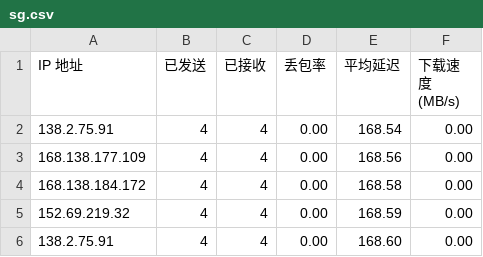
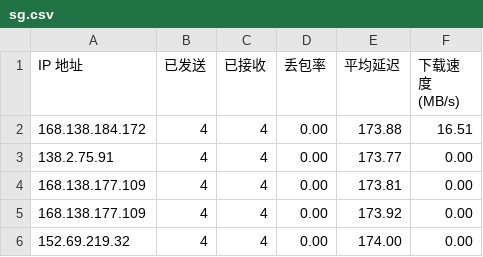
Before and after one commit to kaeltheron/youxuan, a CSV file: CloudflareST/sg.csv, drawn as a sheet.

```diff
--- a/CloudflareST/sg.csv
+++ b/CloudflareST/sg.csv
@@ -1,6 +1,6 @@
 IP 地址,已发送,已接收,丢包率,平均延迟,下载速度 (MB/s)
-138.2.75.91,4,4,0.00,168.54,0.00
-168.138.177.109,4,4,0.00,168.56,0.00
-168.138.184.172,4,4,0.00,168.58,0.00
-152.69.219.32,4,4,0.00,168.59,0.00
-138.2.75.91,4,4,0.00,168.60,0.00
+168.138.184.172,4,4,0.00,173.88,16.51
+138.2.75.91,4,4,0.00,173.77,0.00
+168.138.177.109,4,4,0.00,173.81,0.00
+168.138.177.109,4,4,0.00,173.92,0.00
+152.69.219.32,4,4,0.00,174.00,0.00
```
Also changed, not shown: 2 other files.
